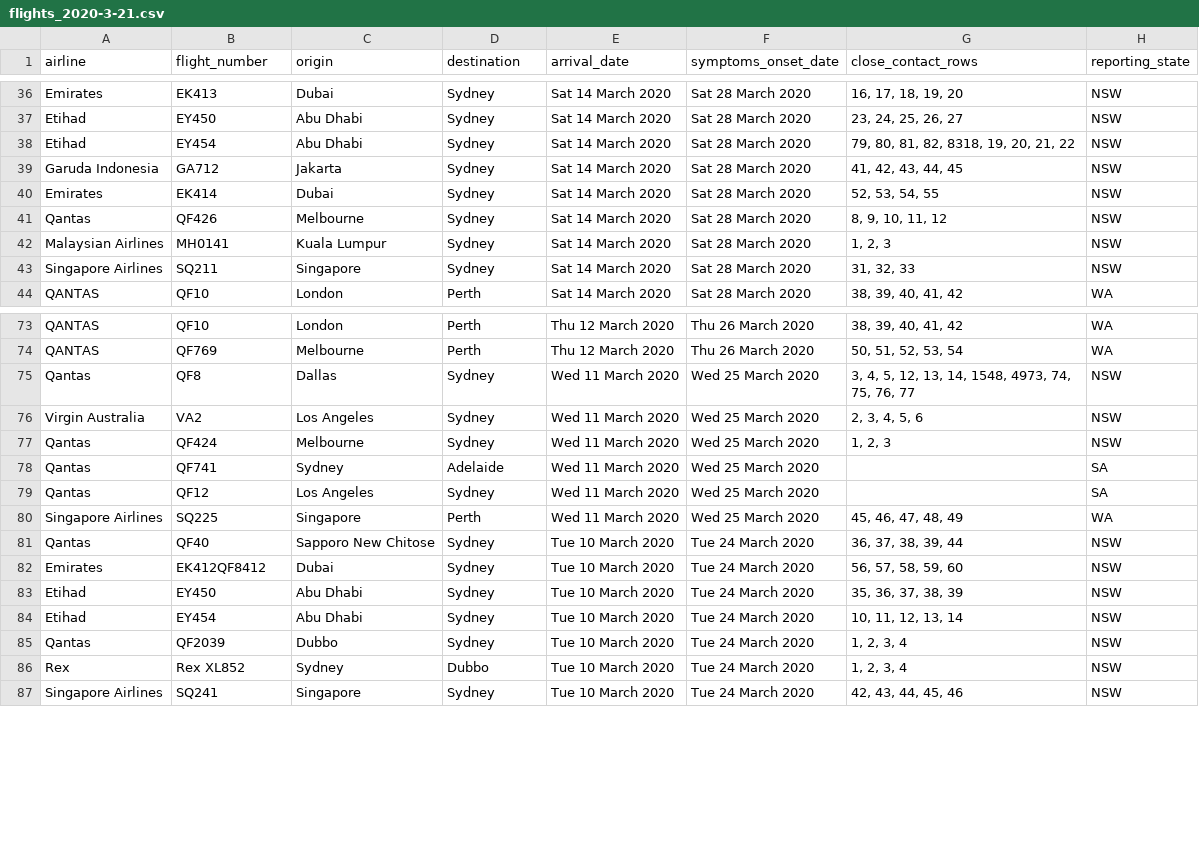
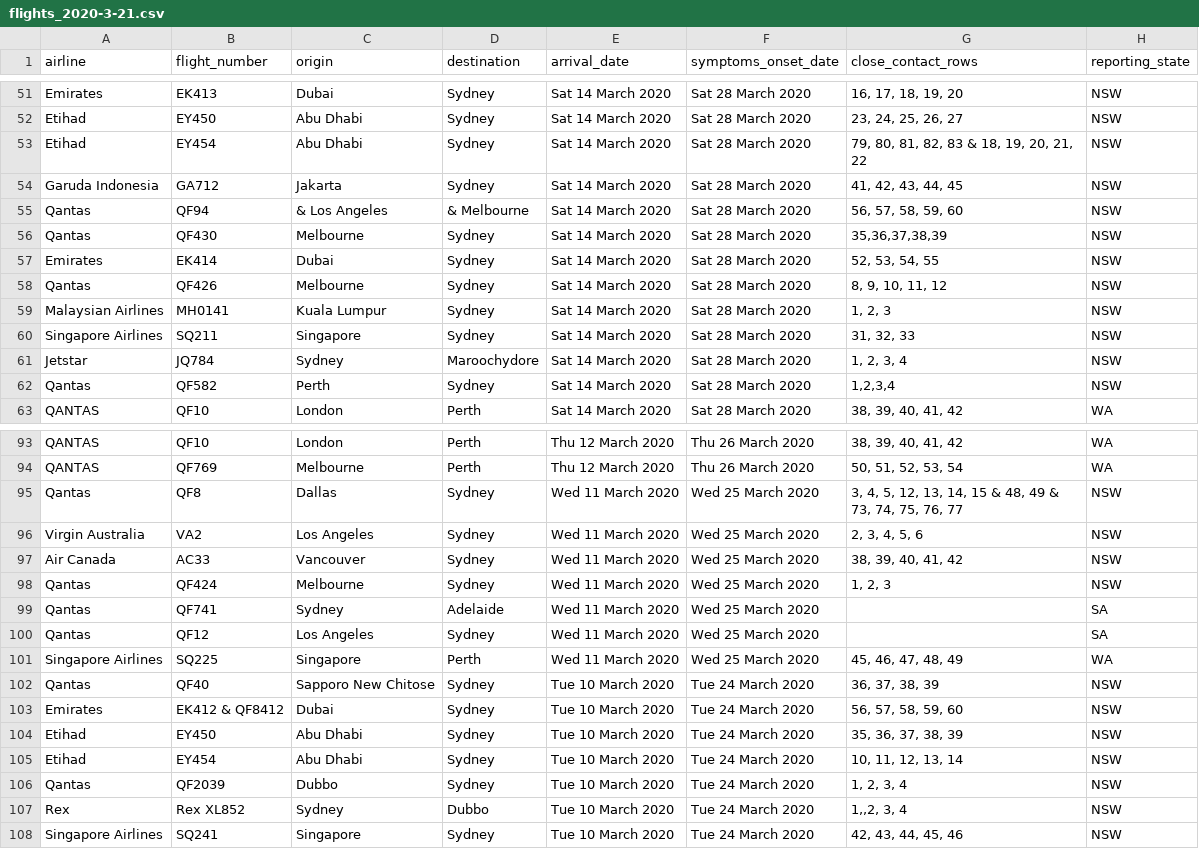
Before and after one commit to bazickoff/covid19-aus-flights-scraper, a CSV file: flight_data/all/flights_2020-3-21.csv, drawn as a sheet; only a part is shown, gaps mark what is left out; the diff covers the shown part only.

```diff
--- a/flight_data/all/flights_2020-3-21.csv
+++ b/flight_data/all/flights_2020-3-21.csv
@@ -37,4 +52,6 @@ Emirates,EK413,Dubai,Sydney,Sat 14 March 2020,Sat 28 March 2020,"16, 17, 18, 19,
 Etihad,EY450,Abu Dhabi,Sydney,Sat 14 March 2020,Sat 28 March 2020,"23, 24, 25, 26, 27",NSW
-Etihad,EY454,Abu Dhabi,Sydney,Sat 14 March 2020,Sat 28 March 2020,"79, 80, 81, 82, 8318, 19, 20, 21, 22",NSW
+Etihad,EY454,Abu Dhabi,Sydney,Sat 14 March 2020,Sat 28 March 2020,"79, 80, 81, 82, 83 & 18, 19, 20, 21, 22",NSW
 Garuda Indonesia,GA712,Jakarta,Sydney,Sat 14 March 2020,Sat 28 March 2020,"41, 42, 43, 44, 45",NSW
+Qantas,QF94, & Los Angeles, & Melbourne,Sat 14 March 2020,Sat 28 March 2020,"56, 57, 58, 59, 60",NSW
+Qantas,QF430,Melbourne,Sydney,Sat 14 March 2020,Sat 28 March 2020,"35,36,37,38,39",NSW
 Emirates,EK414,Dubai,Sydney,Sat 14 March 2020,Sat 28 March 2020,"52, 53, 54, 55",NSW
@@ -43,2 +60,4 @@ Malaysian Airlines,MH0141,Kuala Lumpur,Sydney,Sat 14 March 2020,Sat 28 March 202
 Singapore Airlines,SQ211,Singapore,Sydney,Sat 14 March 2020,Sat 28 March 2020,"31, 32, 33",NSW
+Jetstar,JQ784,Sydney,Maroochydore,Sat 14 March 2020,Sat 28 March 2020,"1, 2, 3, 4",NSW
+Qantas,QF582,Perth,Sydney,Sat 14 March 2020,Sat 28 March 2020,"1,2,3,4",NSW
 QANTAS,QF10,London,Perth,Sat 14 March 2020,Sat 28 March 2020,"38, 39, 40, 41, 42",WA
@@ -74,4 +94,5 @@ QANTAS,QF10,London,Perth,Thu 12 March 2020,Thu 26 March 2020,"38, 39, 40, 41, 42
 QANTAS,QF769,Melbourne,Perth,Thu 12 March 2020,Thu 26 March 2020,"50, 51, 52, 53, 54",WA
-Qantas,QF8,Dallas,Sydney,Wed 11 March 2020,Wed 25 March 2020,"3, 4, 5, 12, 13, 14, 1548, 4973, 74, 75, 76, 77",NSW
+Qantas,QF8,Dallas,Sydney,Wed 11 March 2020,Wed 25 March 2020,"3, 4, 5, 12, 13, 14, 15 & 48, 49 & 73, 74, 75, 76, 77",NSW
 Virgin Australia,VA2,Los Angeles,Sydney,Wed 11 March 2020,Wed 25 March 2020,"2, 3, 4, 5, 6",NSW
+Air Canada,AC33,Vancouver,Sydney,Wed 11 March 2020,Wed 25 March 2020,"38, 39, 40, 41, 42",NSW
 Qantas,QF424,Melbourne,Sydney,Wed 11 March 2020,Wed 25 March 2020,"1, 2, 3",NSW
@@ -80,4 +101,4 @@ Qantas,QF12,Los Angeles,Sydney,Wed 11 March 2020,Wed 25 March 2020,,SA
 Singapore Airlines,SQ225,Singapore,Perth,Wed 11 March 2020,Wed 25 March 2020,"45, 46, 47, 48, 49",WA
-Qantas,QF40,Sapporo New Chitose,Sydney,Tue 10 March 2020,Tue 24 March 2020,"36, 37, 38, 39, 44",NSW
-Emirates,EK412QF8412,Dubai,Sydney,Tue 10 March 2020,Tue 24 March 2020,"56, 57, 58, 59, 60",NSW
+Qantas,QF40,Sapporo New Chitose,Sydney,Tue 10 March 2020,Tue 24 March 2020,"36, 37, 38, 39",NSW
+Emirates,EK412 & QF8412,Dubai,Sydney,Tue 10 March 2020,Tue 24 March 2020,"56, 57, 58, 59, 60",NSW
 Etihad,EY450,Abu Dhabi,Sydney,Tue 10 March 2020,Tue 24 March 2020,"35, 36, 37, 38, 39",NSW
@@ -85,3 +106,3 @@ Etihad,EY454,Abu Dhabi,Sydney,Tue 10 March 2020,Tue 24 March 2020,"10, 11, 12, 1
 Qantas,QF2039,Dubbo,Sydney,Tue 10 March 2020,Tue 24 March 2020,"1, 2, 3, 4",NSW
-Rex,Rex XL852,Sydney,Dubbo,Tue 10 March 2020,Tue 24 March 2020,"1, 2, 3, 4",NSW
+Rex,Rex XL852,Sydney,Dubbo,Tue 10 March 2020,Tue 24 March 2020,"1,,2, 3, 4",NSW
 Singapore Airlines,SQ241,Singapore,Sydney,Tue 10 March 2020,Tue 24 March 2020,"42, 43, 44, 45, 46",NSW
```
Also changed, not shown: 17 added rows, 1 removed row and 11 edited cells elsewhere in this file, 4 other files.
